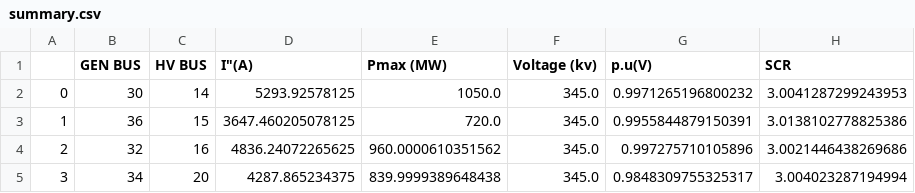
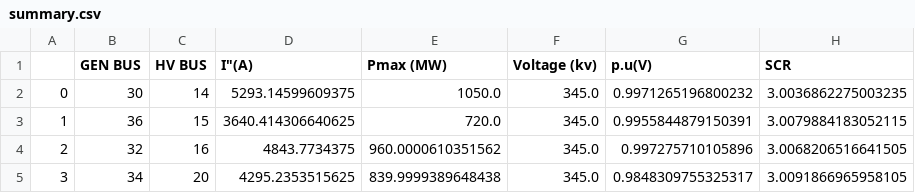
Before and after one commit to mnansary/pyPSSGA, a CSV file: summary.csv, drawn as a sheet.

```diff
--- a/summary.csv
+++ b/summary.csv
@@ -1,5 +1,5 @@
 ,GEN BUS,HV BUS,"I""(A)",Pmax (MW),Voltage (kv),p.u(V),SCR
-0,30,14,5293.92578125,1050.0,345.0,0.9971265196800232,3.0041287299243953
-1,36,15,3647.460205078125,720.0,345.0,0.9955844879150391,3.0138102778825386
-2,32,16,4836.24072265625,960.0000610351562,345.0,0.997275710105896,3.0021446438269686
-3,34,20,4287.865234375,839.9999389648438,345.0,0.9848309755325317,3.004023287194994
+0,30,14,5293.14599609375,1050.0,345.0,0.9971265196800232,3.0036862275003235
+1,36,15,3640.414306640625,720.0,345.0,0.9955844879150391,3.0079884183052115
+2,32,16,4843.7734375,960.0000610351562,345.0,0.997275710105896,3.0068206516641505
+3,34,20,4295.2353515625,839.9999389648438,345.0,0.9848309755325317,3.0091866965958105
```
Also changed, not shown: 12 other files.
